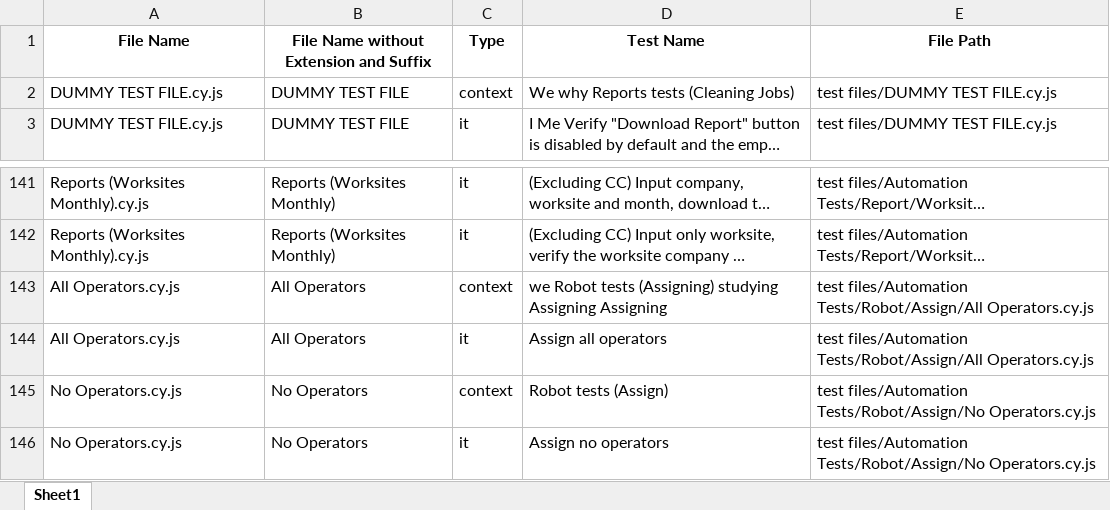
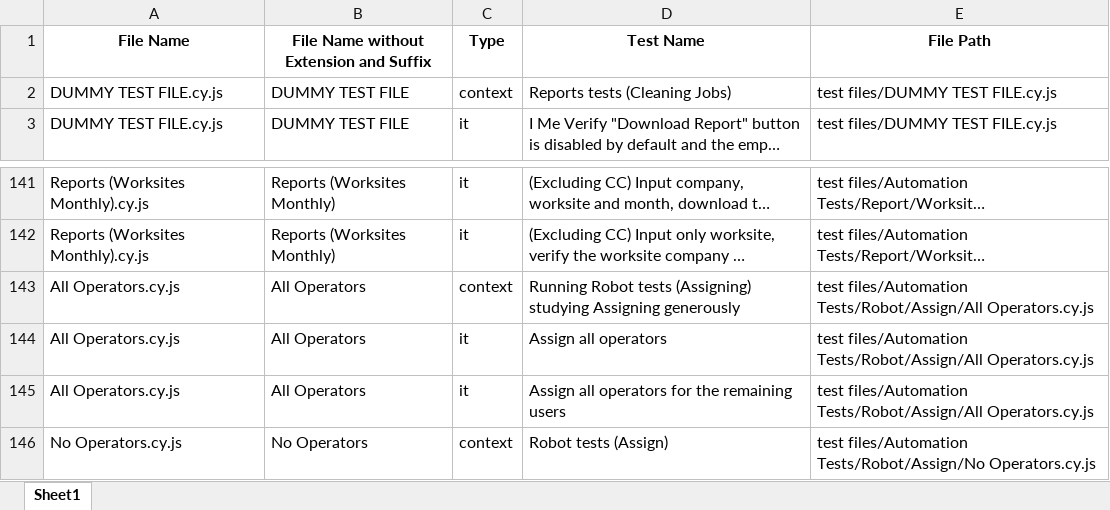
Before and after one commit to fangzq99/test-sequence-prediction, an Excel workbook: nlp/scripts/raw_data.xlsx, sheet Sheet1, drawn as a sheet; only a part is shown, gaps mark what is left out; the shorter side is filled out with more unchanged rows; long unchanged cells end in …; values as stored, in another font and other column widths than the file's, no borders; the diff names each change by its address in the sheet, - before the commit and + after, or states it on an @@ line.

```diff
--- a/nlp/scripts/raw_data.xlsx (sheet Sheet1)
+++ b/nlp/scripts/raw_data.xlsx (sheet Sheet1)
-D2 (Test Name): We why Reports tests (Cleaning Jobs)
+D2 (Test Name): Reports tests (Cleaning Jobs)
-D143 (Test Name): we Robot tests (Assigning) studying Assigning Assigning
+D143 (Test Name): Running Robot tests (Assigning) studying Assigning generously
+row 145: All Operators.cy.js | All Operators | it | Assign all operators for the remaining users | test files/Automation Tests/Robot/Assign/All Operators.cy.js
```
Also changed, not shown: nlp/scripts/extracted_data.xlsx, nlp/scripts/modified_data.xlsx, 11 other files.
